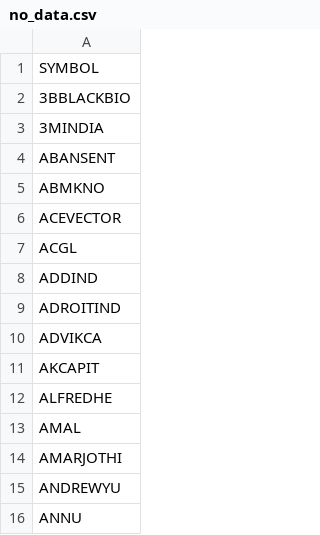
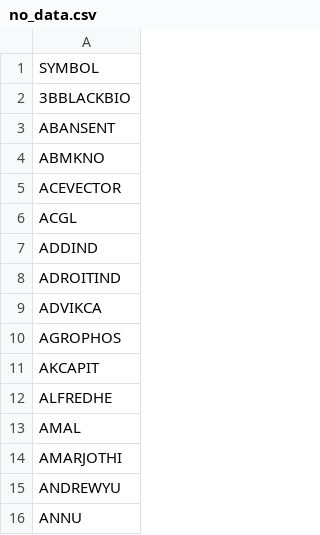
Before and after one commit to johnebe2020-trade/Nse-scanner, a CSV file: no_data.csv, drawn as a sheet; only a part is shown.

```diff
--- a/no_data.csv
+++ b/no_data.csv
@@ -2,3 +2,2 @@ SYMBOL
 3BBLACKBIO
-3MINDIA
 ABANSENT
@@ -10,2 +9,3 @@ ADROITIND
 ADVIKCA
+AGROPHOS
 AKCAPIT
```
Also changed, not shown: results_breakout.csv, 1 other file.
